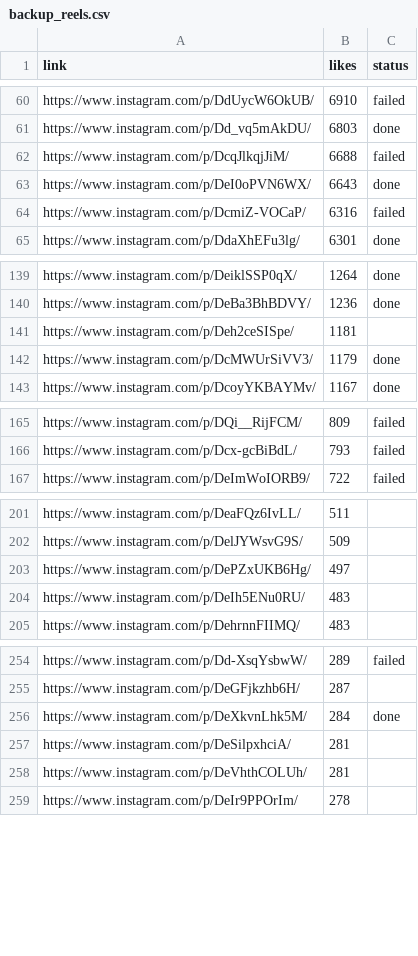
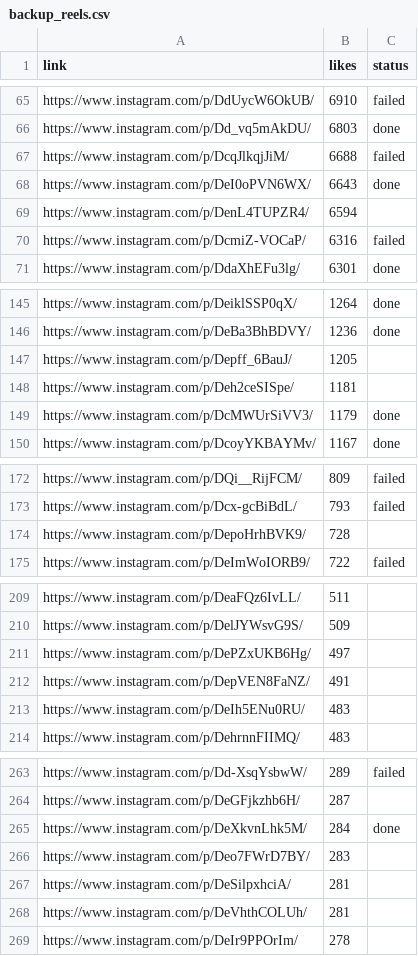
Before and after one commit to rjydly/feedity.tv, a CSV file: backup_reels.csv, drawn as a sheet; only a part is shown, gaps mark what is left out; the diff covers the shown part only; the diff names each change by its address in the sheet, - before the commit and + after, or states it on an @@ line.

```diff
--- a/backup_reels.csv
+++ b/backup_reels.csv
+row 69: https://www.instagram.com/p/DenL4TUPZR4/ | 6594
+row 147: https://www.instagram.com/p/Depff_6BauJ/ | 1205
+row 174: https://www.instagram.com/p/DepoHrhBVK9/ | 728
+row 212: https://www.instagram.com/p/DepVEN8FaNZ/ | 491
+row 266: https://www.instagram.com/p/Deo7FWrD7BY/ | 283
```
Also changed, not shown: 15 added rows elsewhere in this file, 1 other file.
